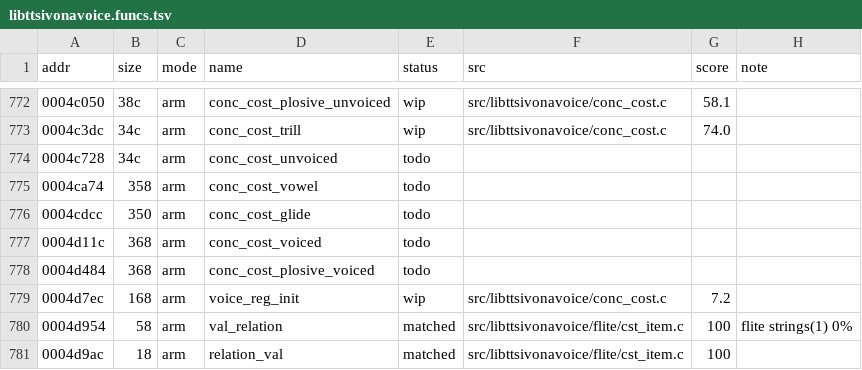
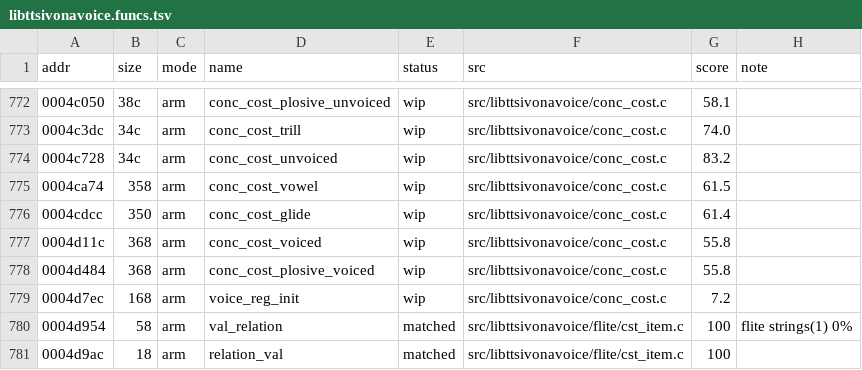
Before and after one commit to sweetbbak/open-ivona, a TSV file: symbols/libttsivonavoice.funcs.tsv, drawn as a sheet; only a part is shown, gaps mark what is left out.

```diff
--- a/symbols/libttsivonavoice.funcs.tsv
+++ b/symbols/libttsivonavoice.funcs.tsv
@@ -773,7 +773,7 @@ addr	size	mode	name	status	src	score	note
 0004c3dc	34c	arm	conc_cost_trill	wip	src/libttsivonavoice/conc_cost.c	74.0	
-0004c728	34c	arm	conc_cost_unvoiced	todo			
-0004ca74	358	arm	conc_cost_vowel	todo			
-0004cdcc	350	arm	conc_cost_glide	todo			
-0004d11c	368	arm	conc_cost_voiced	todo			
-0004d484	368	arm	conc_cost_plosive_voiced	todo			
+0004c728	34c	arm	conc_cost_unvoiced	wip	src/libttsivonavoice/conc_cost.c	83.2	
+0004ca74	358	arm	conc_cost_vowel	wip	src/libttsivonavoice/conc_cost.c	61.5	
+0004cdcc	350	arm	conc_cost_glide	wip	src/libttsivonavoice/conc_cost.c	61.4	
+0004d11c	368	arm	conc_cost_voiced	wip	src/libttsivonavoice/conc_cost.c	55.8	
+0004d484	368	arm	conc_cost_plosive_voiced	wip	src/libttsivonavoice/conc_cost.c	55.8	
 0004d7ec	168	arm	voice_reg_init	wip	src/libttsivonavoice/conc_cost.c	7.2	
```
Also changed, not shown: 2 other files.
